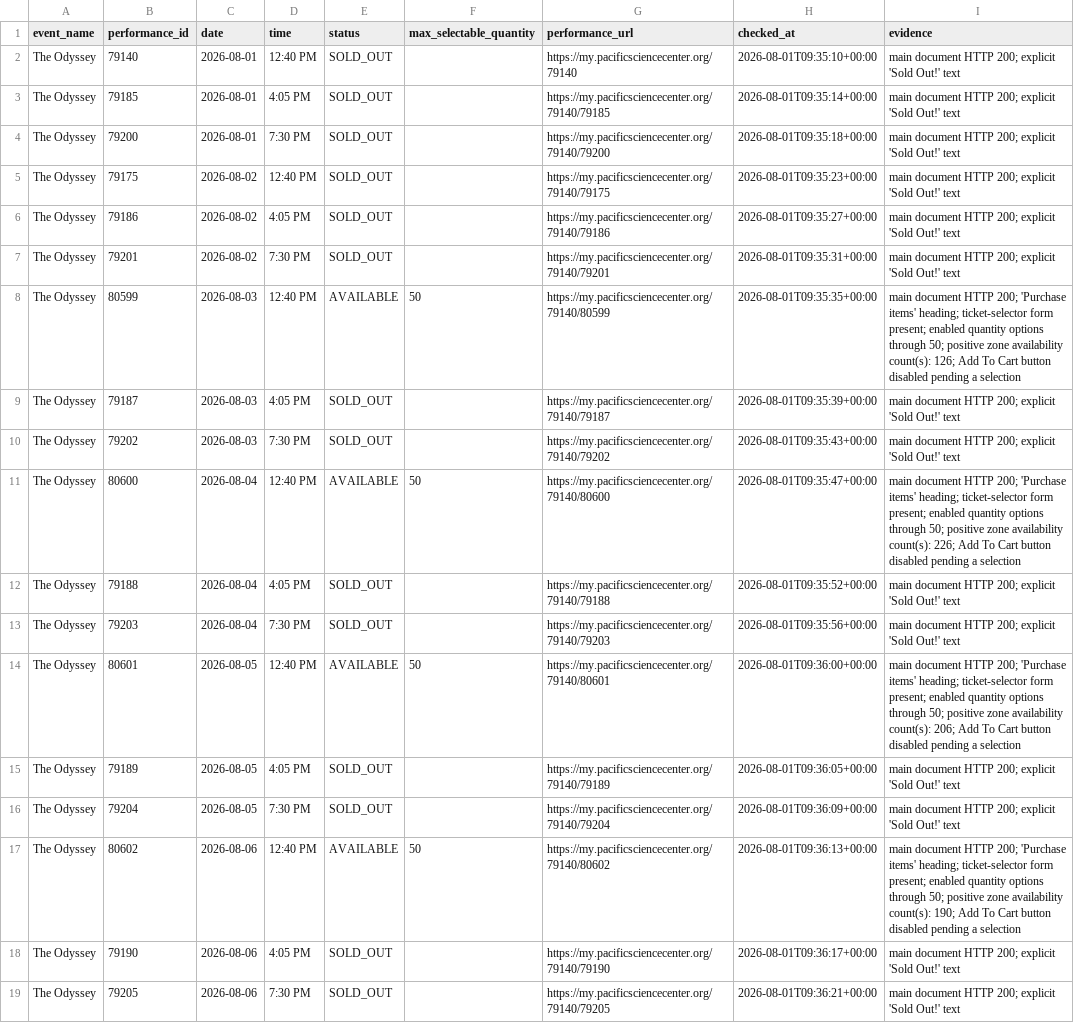
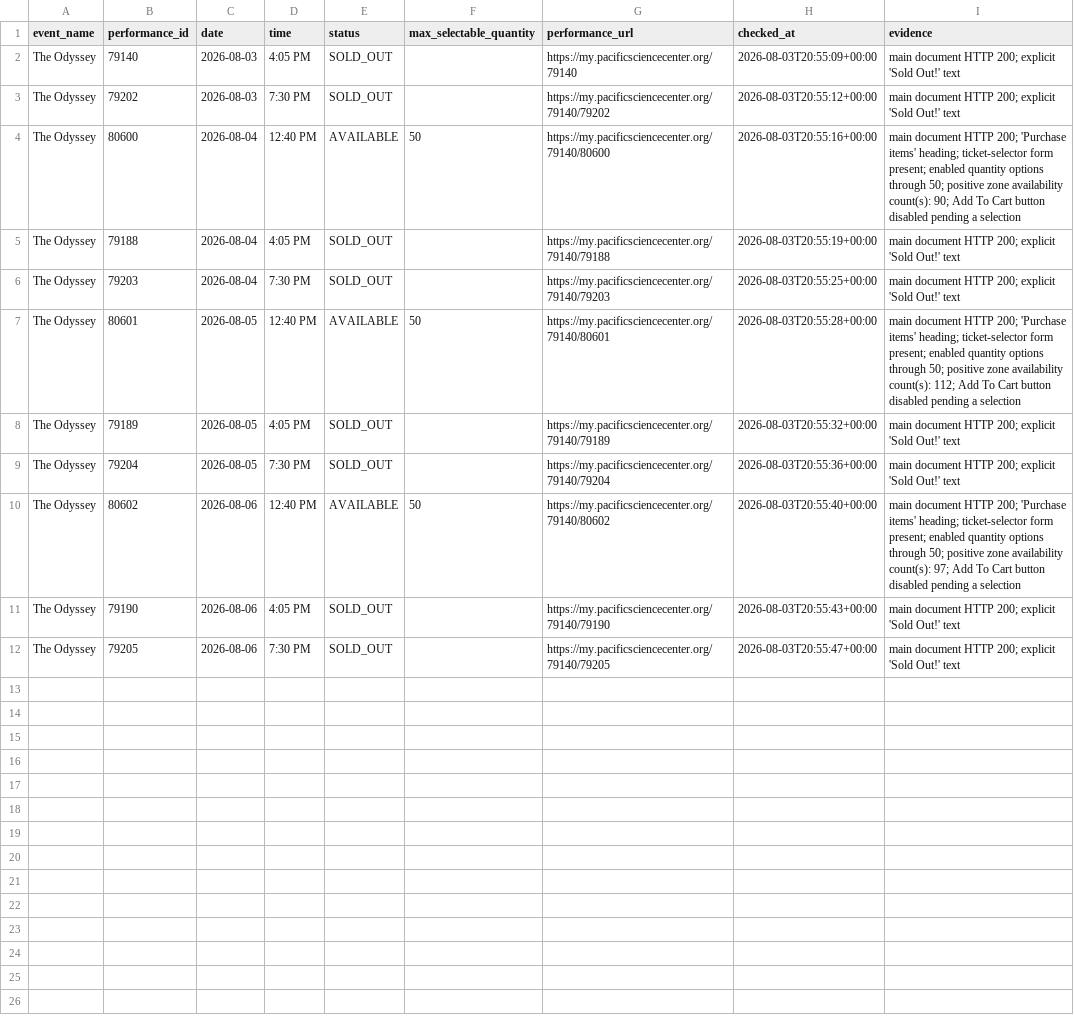
Before and after one commit to cheetahmonkey/IMAX, a CSV file: output/odyssey_availability.csv, drawn as a sheet; removed rows and columns are numbered as before the commit, all else as after; the diff names each change by its address in the sheet, - before the commit and + after, or states it on an @@ line.

Commit message:
Refresh Odyssey availability 2026-08-03 13:55 PDT

```diff
--- a/output/odyssey_availability.csv
+++ b/output/odyssey_availability.csv
-C2 (date): 2026-08-01
+C2 (date): 2026-08-03
-D2 (time): 12:40 PM
+D2 (time): 4:05 PM
-H2 (checked_at): 2026-08-01T09:35:10+00:00
+H2 (checked_at): 2026-08-03T20:55:09+00:00
-row 3: The Odyssey | 79185 | 2026-08-01 | 4:05 PM | SOLD_OUT |  | https://my.pacificsciencecenter.org/79140/79185 | 2026-08-01T09:35:14+00:00 | main document HTTP 200; explicit 'Sold Out!' text
-row 4: The Odyssey | 79200 | 2026-08-01 | 7:30 PM | SOLD_OUT |  | https://my.pacificsciencecenter.org/79140/79200 | 2026-08-01T09:35:18+00:00 | main document HTTP 200; explicit 'Sold Out!' text
-row 5: The Odyssey | 79175 | 2026-08-02 | 12:40 PM | SOLD_OUT |  | https://my.pacificsciencecenter.org/79140/79175 | 2026-08-01T09:35:23+00:00 | main document HTTP 200; explicit 'Sold Out!' text
-row 6: The Odyssey | 79186 | 2026-08-02 | 4:05 PM | SOLD_OUT |  | https://my.pacificsciencecenter.org/79140/79186 | 2026-08-01T09:35:27+00:00 | main document HTTP 200; explicit 'Sold Out!' text
-row 7: The Odyssey | 79201 | 2026-08-02 | 7:30 PM | SOLD_OUT |  | https://my.pacificsciencecenter.org/79140/79201 | 2026-08-01T09:35:31+00:00 | main document HTTP 200; explicit 'Sold Out!' text
-row 8: The Odyssey | 80599 | 2026-08-03 | 12:40 PM | AVAILABLE | 50 | https://my.pacificsciencecenter.org/79140/80599 | 2026-08-01T09:35:35+00:00 | main document HTTP 200; 'Purchase items' heading; ticket-selector form present; enabled quantity options through 50; positive zone availability count(s): 126; Add To Cart button disabled pending a selection
-row 9: The Odyssey | 79187 | 2026-08-03 | 4:05 PM | SOLD_OUT |  | https://my.pacificsciencecenter.org/79140/79187 | 2026-08-01T09:35:39+00:00 | main document HTTP 200; explicit 'Sold Out!' text
-H3 (checked_at): 2026-08-01T09:35:43+00:00
+H3 (checked_at): 2026-08-03T20:55:12+00:00
-H4 (checked_at): 2026-08-01T09:35:47+00:00
+H4 (checked_at): 2026-08-03T20:55:16+00:00
-I4 (evidence): …availability count(s): 226; Add To…
+I4 (evidence): …availability count(s): 90; Add To…
-H5 (checked_at): 2026-08-01T09:35:52+00:00
+H5 (checked_at): 2026-08-03T20:55:19+00:00
-H6 (checked_at): 2026-08-01T09:35:56+00:00
+H6 (checked_at): 2026-08-03T20:55:25+00:00
-H7 (checked_at): 2026-08-01T09:36:00+00:00
+H7 (checked_at): 2026-08-03T20:55:28+00:00
-I7 (evidence): …availability count(s): 206; Add To…
+I7 (evidence): …availability count(s): 112; Add To…
-H8 (checked_at): 2026-08-01T09:36:05+00:00
+H8 (checked_at): 2026-08-03T20:55:32+00:00
-H9 (checked_at): 2026-08-01T09:36:09+00:00
+H9 (checked_at): 2026-08-03T20:55:36+00:00
-H10 (checked_at): 2026-08-01T09:36:13+00:00
+H10 (checked_at): 2026-08-03T20:55:40+00:00
-I10 (evidence): …availability count(s): 190; Add To…
+I10 (evidence): …availability count(s): 97; Add To…
-H11 (checked_at): 2026-08-01T09:36:17+00:00
+H11 (checked_at): 2026-08-03T20:55:43+00:00
-H12 (checked_at): 2026-08-01T09:36:21+00:00
+H12 (checked_at): 2026-08-03T20:55:47+00:00
```
Also changed, not shown: 3 other files.
